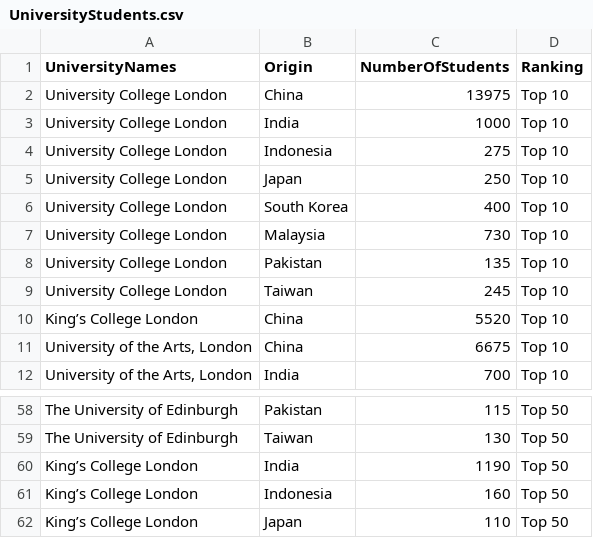
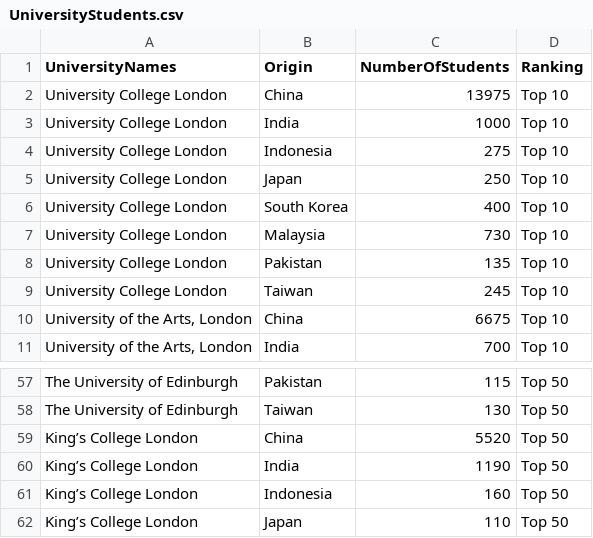
Before and after one commit to Zorainsultan/data, a CSV file: UniversityStudents.csv, drawn as a sheet; only a part is shown, gaps mark what is left out.

Commit message:
Update UniversityStudents.csv

```diff
--- a/UniversityStudents.csv
+++ b/UniversityStudents.csv
@@ -9,3 +9,2 @@ University College London,Pakistan,135,Top 10,,,,,,
 University College London,Taiwan,245,Top 10,,,,,,
-King’s College London,China,5520,Top 10,,,,,,
 "University of the Arts, London",China,6675,Top 10,,,,,,
@@ -59,2 +58,3 @@ The University of Edinburgh,Pakistan,115,Top 50,,,,,,
 The University of Edinburgh,Taiwan,130,Top 50,,,,,,
+King’s College London,China,5520,Top 50,,,,,,
 King’s College London,India,1190,Top 50,,,,,,
```
